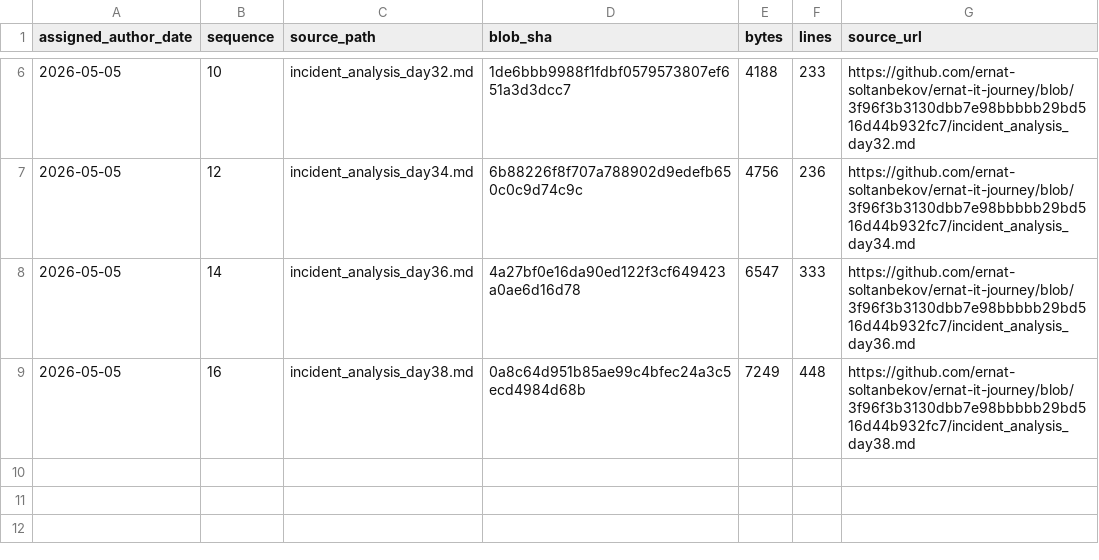
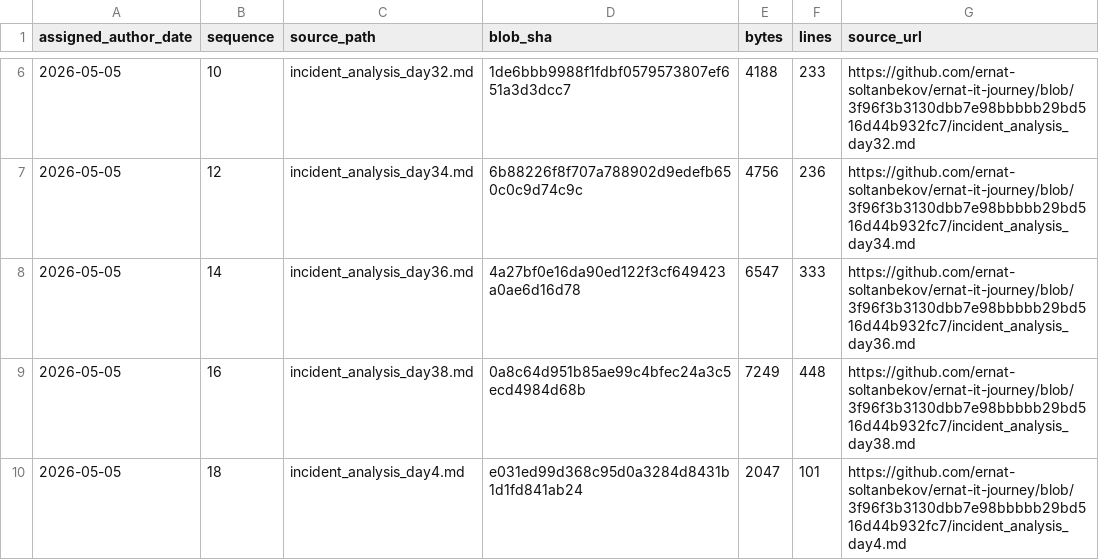
Before and after one commit to ernat-soltanbekov/ernat-it-journey, a TSV file: source-catalog-2026-09-30/daily/2026-05-05.tsv, drawn as a sheet; only a part is shown, gaps mark what is left out.

Commit message:
catalog: add source metadata for 2026-05-05 #18 (backfill generated 2026-09-30)

```diff
--- a/source-catalog-2026-09-30/daily/2026-05-05.tsv
+++ b/source-catalog-2026-09-30/daily/2026-05-05.tsv
@@ -9 +9,2 @@ assigned_author_date	sequence	source_path	blob_sha	bytes	lines	source_url
 2026-05-05	16	incident_analysis_day38.md	0a8c64d951b85ae99c4bfec24a3c5ecd4984d68b	7249	448	https://github.com/ernat-soltanbekov/ernat-it-journey/blob/3f96f3b3130dbb7e98bbbbb29bd516d44b932fc7/incident_analysis_day38.md
+2026-05-05	18	incident_analysis_day4.md	e031ed99d368c95d0a3284d8431b1d1fd841ab24	2047	101	https://github.com/ernat-soltanbekov/ernat-it-journey/blob/3f96f3b3130dbb7e98bbbbb29bd516d44b932fc7/incident_analysis_day4.md
```
